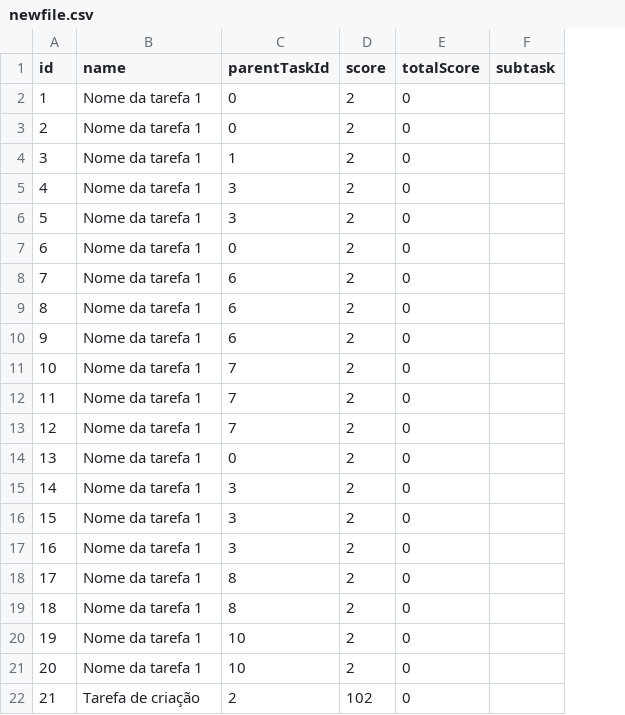
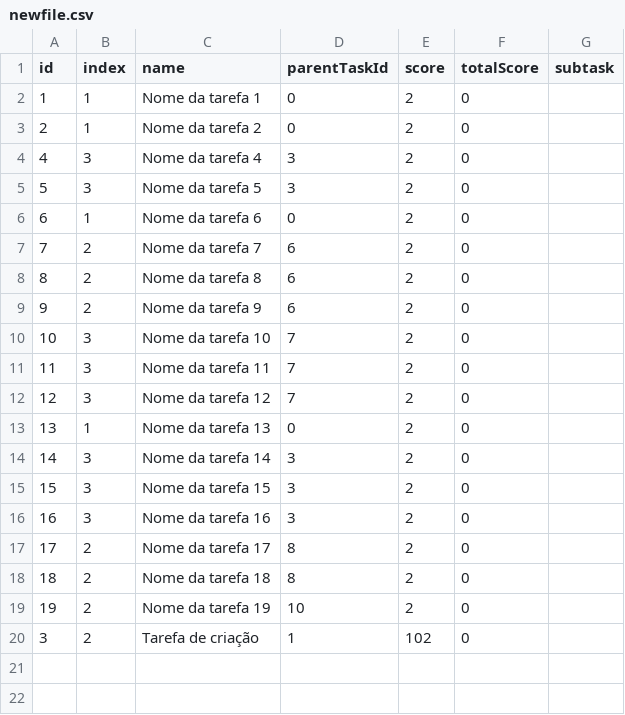
Before and after one commit to RafaelEstevam/todolist, a CSV file: back/csvs/newfile.csv, drawn as a sheet; removed rows and columns are numbered as before the commit, all else as after; the diff names each change by its address in the sheet, - before the commit and + after, or states it on an @@ line.

Commit message:
index task

```diff
--- a/back/csvs/newfile.csv
+++ b/back/csvs/newfile.csv
+column B (index), rows 2-20: 1 | 1 | 3 | 3 | 1 | 2 | 2 | 2 | 3 | 3 | 3 | 1 | 3 | 3 | 3 | 2 | 2 | 2 | 2
-C3 (name): Nome da tarefa 1
+C3 (name): Nome da tarefa 2
-row 4: 3 | Nome da tarefa 1 | 1 | 2 | 0
-C4 (name): Nome da tarefa 1
+C4 (name): Nome da tarefa 4
-C5 (name): Nome da tarefa 1
+C5 (name): Nome da tarefa 5
-C6 (name): Nome da tarefa 1
+C6 (name): Nome da tarefa 6
-C7 (name): Nome da tarefa 1
+C7 (name): Nome da tarefa 7
-C8 (name): Nome da tarefa 1
+C8 (name): Nome da tarefa 8
-C9 (name): Nome da tarefa 1
+C9 (name): Nome da tarefa 9
-C10 (name): Nome da tarefa 1
+C10 (name): Nome da tarefa 10
-C11 (name): Nome da tarefa 1
+C11 (name): Nome da tarefa 11
-C12 (name): Nome da tarefa 1
+C12 (name): Nome da tarefa 12
-C13 (name): Nome da tarefa 1
+C13 (name): Nome da tarefa 13
-C14 (name): Nome da tarefa 1
+C14 (name): Nome da tarefa 14
-C15 (name): Nome da tarefa 1
+C15 (name): Nome da tarefa 15
-C16 (name): Nome da tarefa 1
+C16 (name): Nome da tarefa 16
-C17 (name): Nome da tarefa 1
+C17 (name): Nome da tarefa 17
-C18 (name): Nome da tarefa 1
+C18 (name): Nome da tarefa 18
-C19 (name): Nome da tarefa 1
+C19 (name): Nome da tarefa 19
-row 21: 20 | Nome da tarefa 1 | 10 | 2 | 0
-A20 (id): 21
+A20 (id): 3
-D20 (parentTaskId): 2
+D20 (parentTaskId): 1
```
Also changed, not shown: 3 other files.
